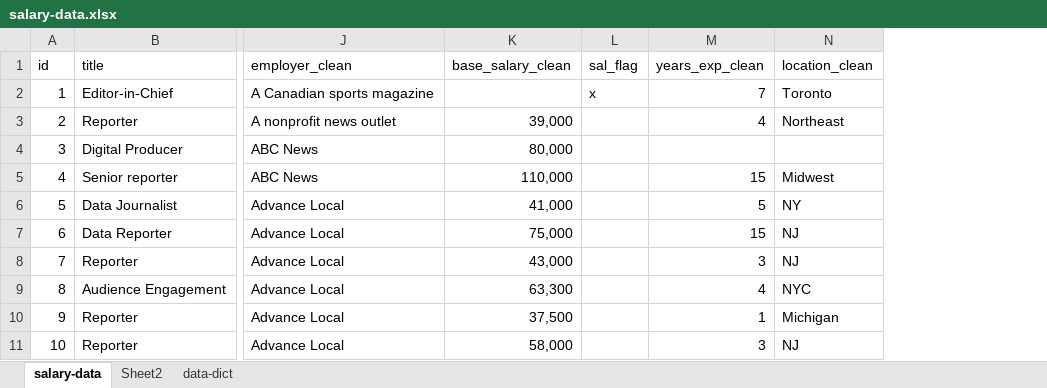
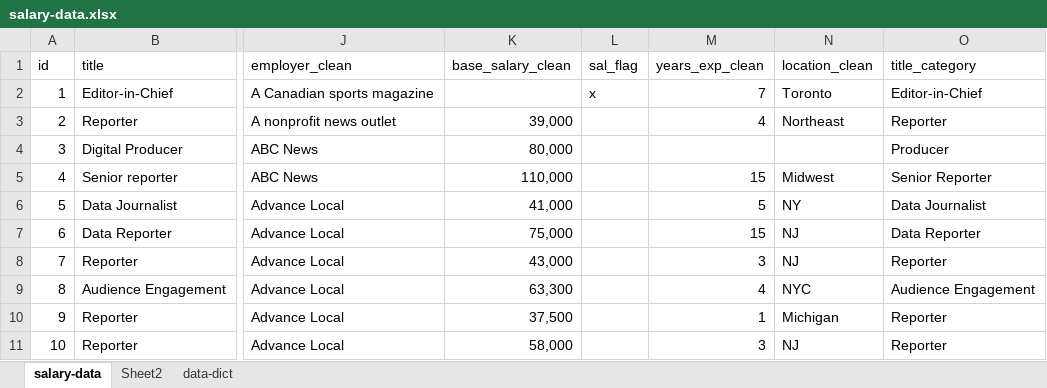
Before and after one commit to sstirling/journo-salaries, an Excel workbook: salary-data.xlsx, sheet salary-data, drawn as a sheet; only a part is shown, gaps mark what is left out; values as stored, in another font and other column widths than the file's, no borders; the diff names each change by its address in the sheet, - before the commit and + after, or states it on an @@ line.

Commit message:
Added title_category column

```diff
--- a/salary-data.xlsx (sheet salary-data)
+++ b/salary-data.xlsx (sheet salary-data)
+column O (title_category), rows 2-11: Editor-in-Chief | Reporter | Producer | Senior Reporter | Data Journalist | Data Reporter | Reporter | Audience Engagement | Reporter | Reporter
```
Also changed, not shown: 3 other files.
